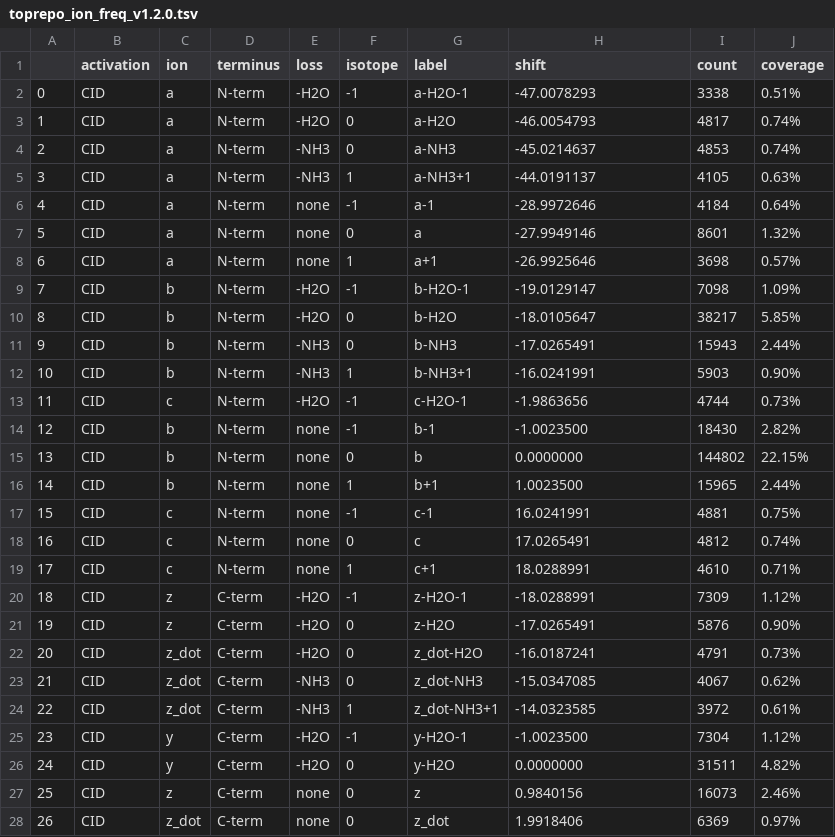
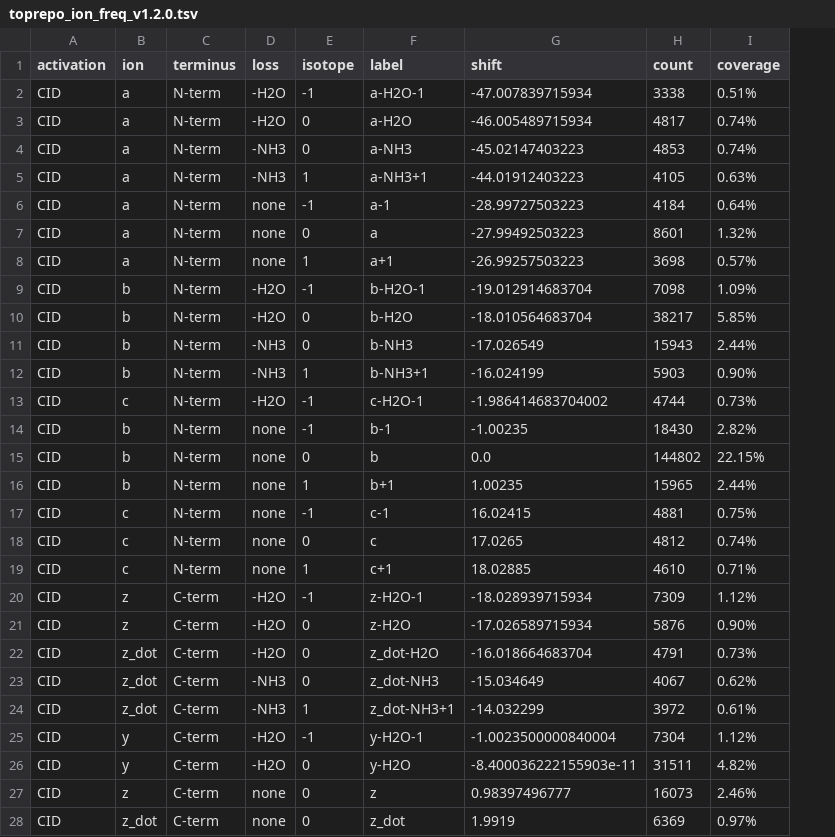
Before and after one commit to toppic-suite/toprepo, a TSV file: resources/toprepo_ion_freq_v1.2.0.tsv, drawn as a sheet; only a part is shown; removed rows and columns are numbered as before the commit, all else as after; the diff covers the shown part only; the diff names each change by its address in the sheet, - before the commit and + after, or states it on an @@ line.

Commit message:
Updated ion tables

```diff
--- a/resources/toprepo_ion_freq_v1.2.0.tsv
+++ b/resources/toprepo_ion_freq_v1.2.0.tsv
-column A, rows 2-28: 0 | 1 | 2 | 3 | 4 | 5 | 6 | 7 | 8 | 9 | 10 | 11 | 12 | 13 | 14 | 15 | 16 | 17 | 18 | 19 | 20 | 21 | 22 | 23 | 24 | 25 | 26
-G2 (shift): -47.0078293
+G2 (shift): -47.007839715934
-G3 (shift): -46.0054793
+G3 (shift): -46.005489715934
-G4 (shift): -45.0214637
+G4 (shift): -45.02147403223
-G5 (shift): -44.0191137
+G5 (shift): -44.01912403223
-G6 (shift): -28.9972646
+G6 (shift): -28.99727503223
-G7 (shift): -27.9949146
+G7 (shift): -27.99492503223
-G8 (shift): -26.9925646
+G8 (shift): -26.99257503223
-G9 (shift): -19.0129147
+G9 (shift): -19.012914683704
-G10 (shift): -18.0105647
+G10 (shift): -18.010564683704
-G11 (shift): -17.0265491
+G11 (shift): -17.026549
-G12 (shift): -16.0241991
+G12 (shift): -16.024199
-G13 (shift): -1.9863656
+G13 (shift): -1.986414683704002
-G14 (shift): -1.0023500
+G14 (shift): -1.00235
-G15 (shift): 0.0000000
+G15 (shift): 0.0
-G16 (shift): 1.0023500
+G16 (shift): 1.00235
-G17 (shift): 16.0241991
+G17 (shift): 16.02415
-G18 (shift): 17.0265491
+G18 (shift): 17.0265
-G19 (shift): 18.0288991
+G19 (shift): 18.02885
-G20 (shift): -18.0288991
+G20 (shift): -18.028939715934
-G21 (shift): -17.0265491
+G21 (shift): -17.026589715934
-G22 (shift): -16.0187241
+G22 (shift): -16.018664683704
-G23 (shift): -15.0347085
+G23 (shift): -15.034649
-G24 (shift): -14.0323585
+G24 (shift): -14.032299
-G25 (shift): -1.0023500
+G25 (shift): -1.0023500000840004
-G26 (shift): 0.0000000
+G26 (shift): -8.400036222155903e-11
-G27 (shift): 0.9840156
+G27 (shift): 0.98397496777
-G28 (shift): 1.9918406
+G28 (shift): 1.9919
```
Also changed, not shown: 125 edited cells elsewhere in this file, resources/toprepo_basic_ion_freq_v1.2.0.tsv, 5 other files.
